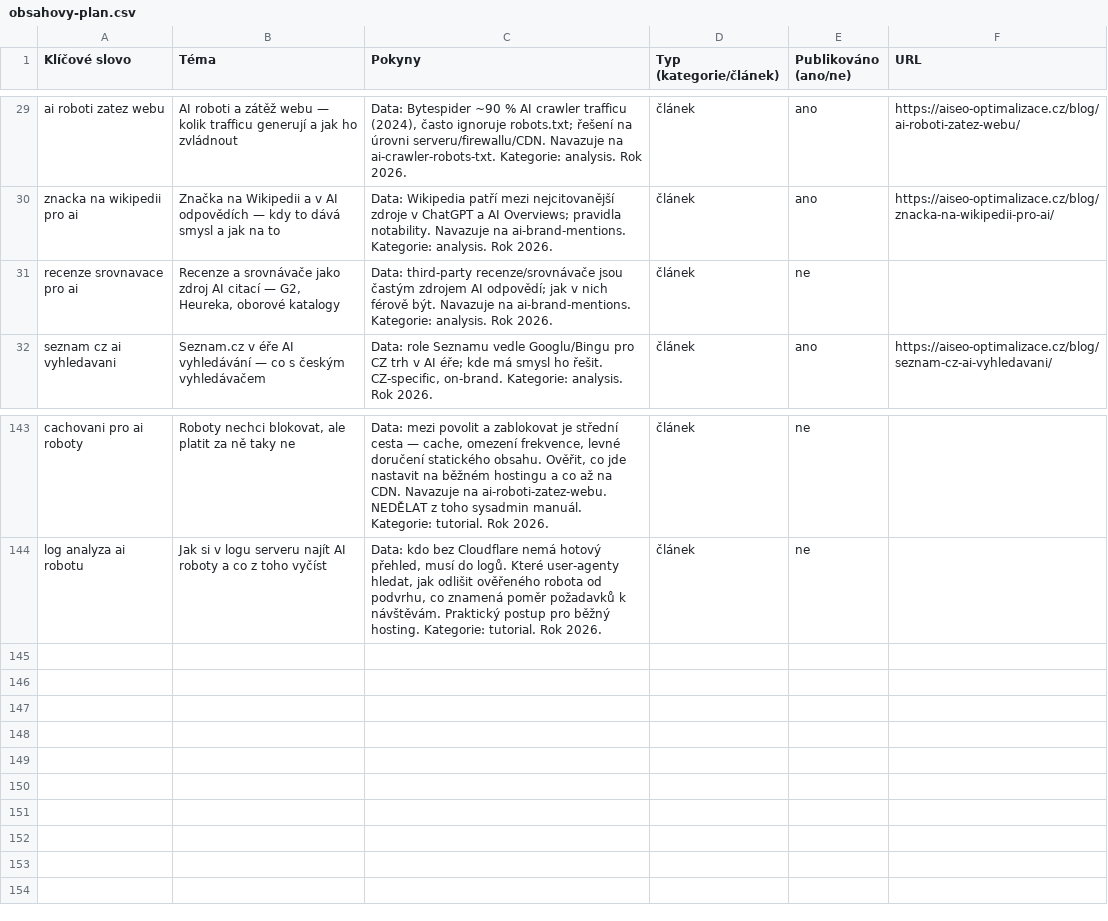
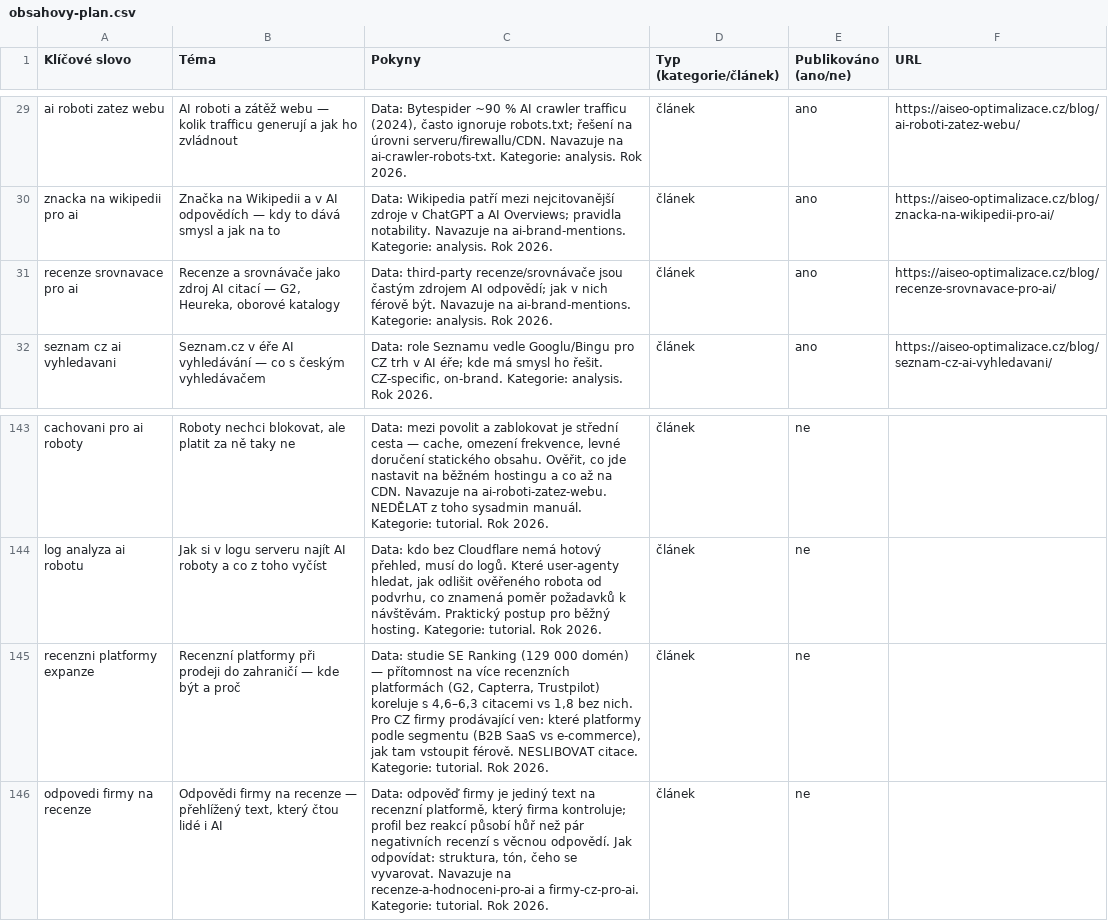
Before and after one commit to ultron-sniperdesign/aiseo-optimalizace, a CSV file: blogger/obsahovy-plan.csv, drawn as a sheet; only a part is shown, gaps mark what is left out.

```diff
--- a/blogger/obsahovy-plan.csv
+++ b/blogger/obsahovy-plan.csv
@@ -30,3 +30,3 @@ ai roboti zatez webu,"AI roboti a zátěž webu — kolik trafficu generují a j
 znacka na wikipedii pro ai,"Značka na Wikipedii a v AI odpovědích — kdy to dává smysl a jak na to","Data: Wikipedia patří mezi nejcitovanější zdroje v ChatGPT a AI Overviews; pravidla notability. Navazuje na ai-brand-mentions. Kategorie: analysis. Rok 2026.",článek,ano,https://aiseo-optimalizace.cz/blog/znacka-na-wikipedii-pro-ai/
-recenze srovnavace pro ai,"Recenze a srovnávače jako zdroj AI citací — G2, Heureka, oborové katalogy","Data: third-party recenze/srovnávače jsou častým zdrojem AI odpovědí; jak v nich férově být. Navazuje na ai-brand-mentions. Kategorie: analysis. Rok 2026.",článek,ne,
+recenze srovnavace pro ai,"Recenze a srovnávače jako zdroj AI citací — G2, Heureka, oborové katalogy","Data: third-party recenze/srovnávače jsou častým zdrojem AI odpovědí; jak v nich férově být. Navazuje na ai-brand-mentions. Kategorie: analysis. Rok 2026.",článek,ano,https://aiseo-optimalizace.cz/blog/recenze-srovnavace-pro-ai/
 seznam cz ai vyhledavani,"Seznam.cz v éře AI vyhledávání — co s českým vyhledávačem","Data: role Seznamu vedle Googlu/Bingu pro CZ trh v AI éře; kde má smysl ho řešit. CZ-specific, on-brand. Kategorie: analysis. Rok 2026.",článek,ano,https://aiseo-optimalizace.cz/blog/seznam-cz-ai-vyhledavani/
@@ -144 +144,3 @@ cachovani pro ai roboty,"Roboty nechci blokovat, ale platit za ně taky ne","Dat
 log analyza ai robotu,"Jak si v logu serveru najít AI roboty a co z toho vyčíst","Data: kdo bez Cloudflare nemá hotový přehled, musí do logů. Které user-agenty hledat, jak odlišit ověřeného robota od podvrhu, co znamená poměr požadavků k návštěvám. Praktický postup pro běžný hosting. Kategorie: tutorial. Rok 2026.",článek,ne,
+recenzni platformy expanze,"Recenzní platformy při prodeji do zahraničí — kde být a proč","Data: studie SE Ranking (129 000 domén) — přítomnost na více recenzních platformách (G2, Capterra, Trustpilot) koreluje s 4,6–6,3 citacemi vs 1,8 bez nich. Pro CZ firmy prodávající ven: které platformy podle segmentu (B2B SaaS vs e-commerce), jak tam vstoupit férově. NESLIBOVAT citace. Kategorie: tutorial. Rok 2026.",článek,ne,
+odpovedi firmy na recenze,"Odpovědi firmy na recenze — přehlížený text, který čtou lidé i AI","Data: odpověď firmy je jediný text na recenzní platformě, který firma kontroluje; profil bez reakcí působí hůř než pár negativních recenzí s věcnou odpovědí. Jak odpovídat: struktura, tón, čeho se vyvarovat. Navazuje na recenze-a-hodnoceni-pro-ai a firmy-cz-pro-ai. Kategorie: tutorial. Rok 2026.",článek,ne,
```
Also changed, not shown: 6 other files.
